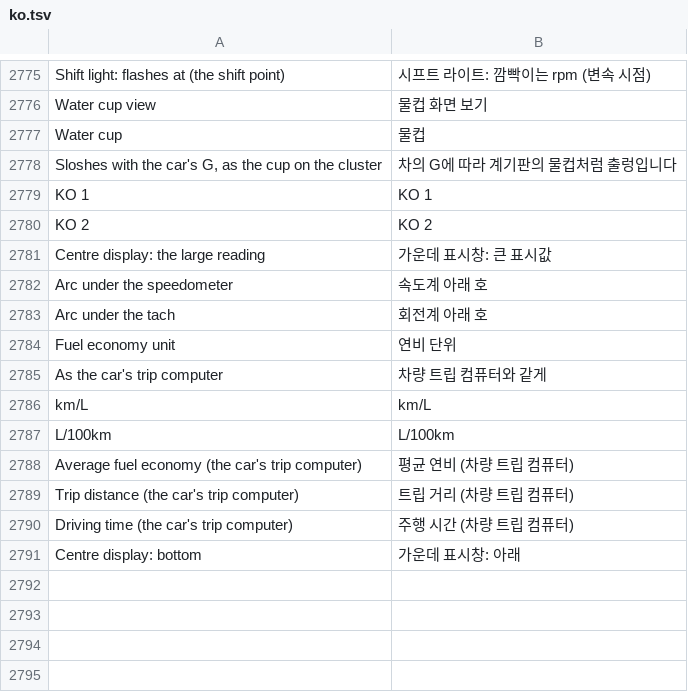
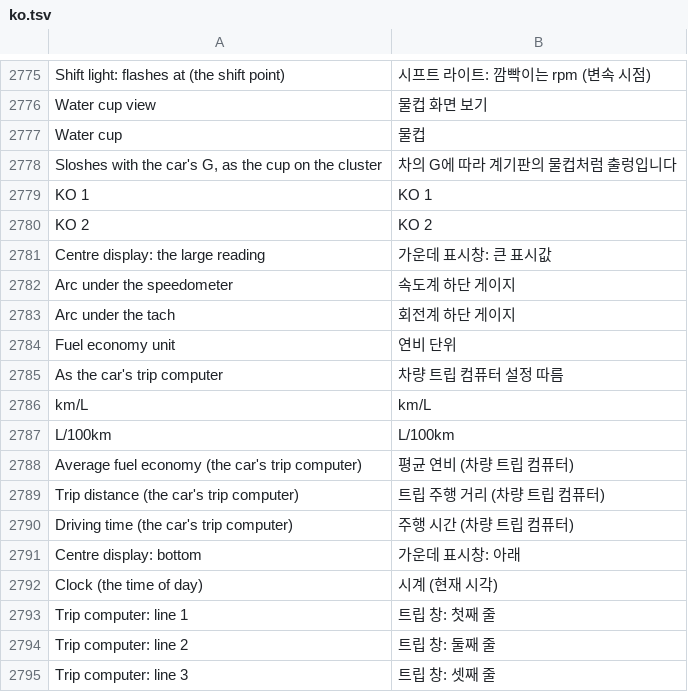
Before and after one commit to akakingj/myapp-cluster, a TSV file: kit/runtime/locales/ko.tsv, drawn as a sheet; only a part is shown, gaps mark what is left out.

```diff
--- a/kit/runtime/locales/ko.tsv
+++ b/kit/runtime/locales/ko.tsv
@@ -2781,6 +2781,6 @@ KO 2	KO 2
 Centre display: the large reading	가운데 표시창: 큰 표시값
-Arc under the speedometer	속도계 아래 호
-Arc under the tach	회전계 아래 호
+Arc under the speedometer	속도계 하단 게이지
+Arc under the tach	회전계 하단 게이지
 Fuel economy unit	연비 단위
-As the car's trip computer	차량 트립 컴퓨터와 같게
+As the car's trip computer	차량 트립 컴퓨터 설정 따름
 km/L	km/L
@@ -2788,4 +2788,8 @@ L/100km	L/100km
 Average fuel economy (the car's trip computer)	평균 연비 (차량 트립 컴퓨터)
-Trip distance (the car's trip computer)	트립 거리 (차량 트립 컴퓨터)
+Trip distance (the car's trip computer)	트립 주행 거리 (차량 트립 컴퓨터)
 Driving time (the car's trip computer)	주행 시간 (차량 트립 컴퓨터)
 Centre display: bottom	가운데 표시창: 아래
+Clock (the time of day)	시계 (현재 시각)
+Trip computer: line 1	트립 창: 첫째 줄
+Trip computer: line 2	트립 창: 둘째 줄
+Trip computer: line 3	트립 창: 셋째 줄
```
Also changed, not shown: 8 other files.
